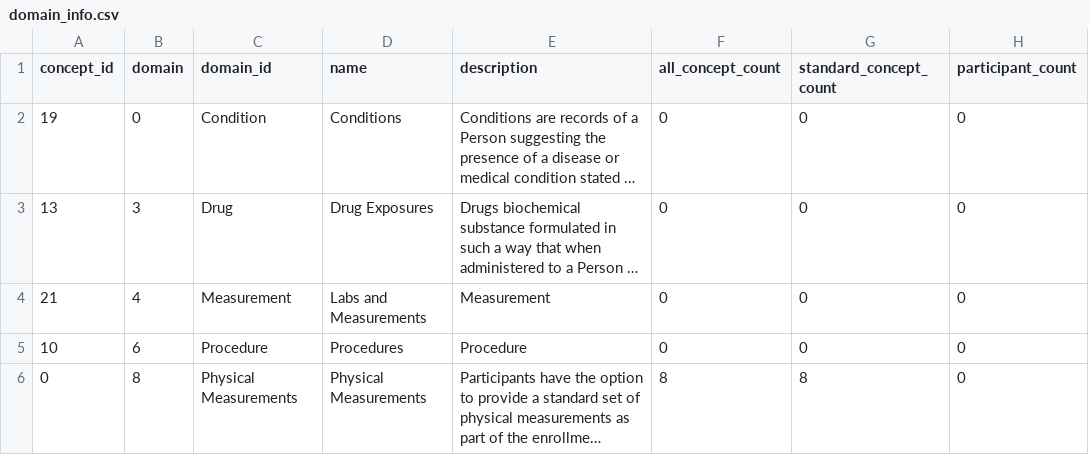
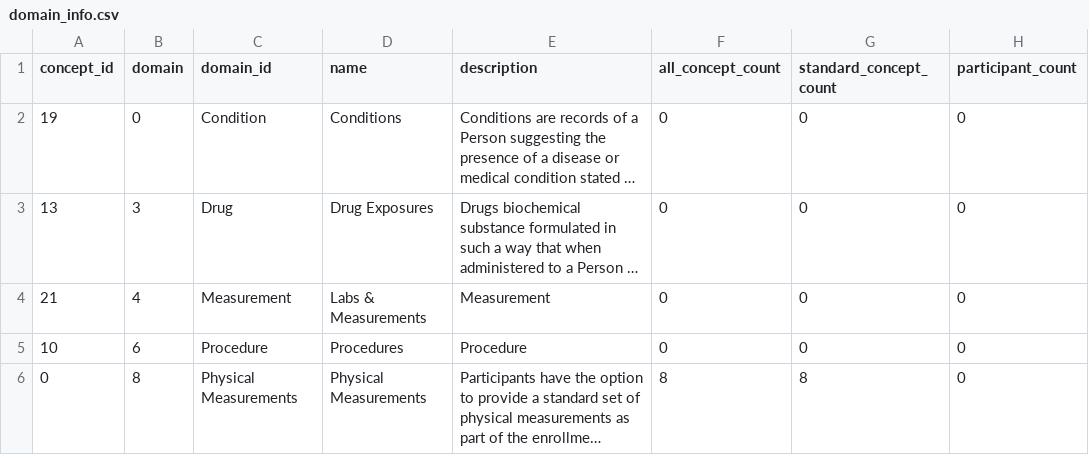
Before and after one commit to all-of-us/data-browser, a CSV file: public-api/db-cdr/generate-cdr/csv/domain_info.csv, drawn as a sheet; long unchanged cells end in …; the diff names each change by its address in the sheet, - before the commit and + after, or states it on an @@ line.

Commit message:
changing labs tile name

```diff
--- a/public-api/db-cdr/generate-cdr/csv/domain_info.csv
+++ b/public-api/db-cdr/generate-cdr/csv/domain_info.csv
-D4 (name): Labs and Measurements
+D4 (name): Labs & Measurements
```
